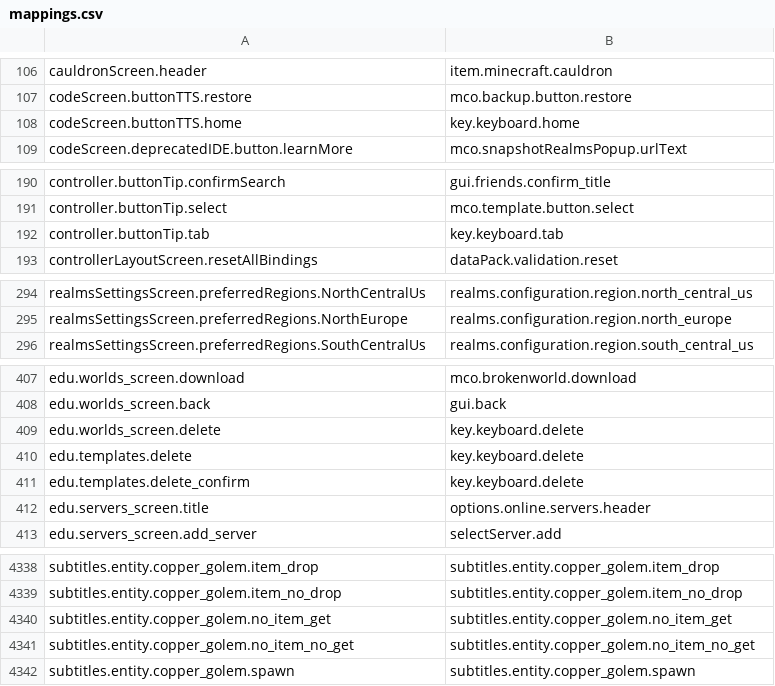
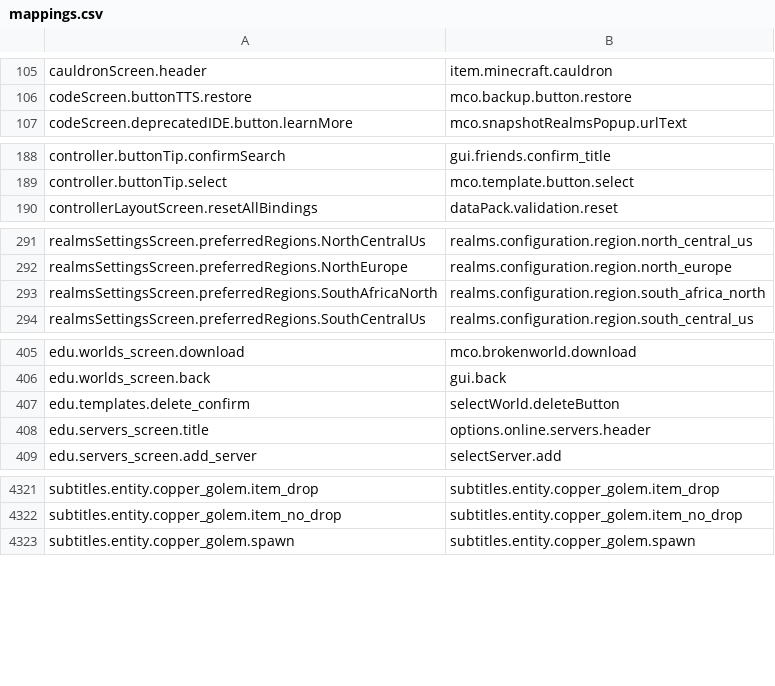
Before and after one commit to Madis0/mc-language-porter, a CSV file: mappings.csv, drawn as a sheet; only a part is shown, gaps mark what is left out; the diff covers the shown part only.

```diff
--- a/mappings.csv
+++ b/mappings.csv
@@ -107,3 +106,2 @@ cauldronScreen.header,item.minecraft.cauldron
 codeScreen.buttonTTS.restore,mco.backup.button.restore
-codeScreen.buttonTTS.home,key.keyboard.home
 codeScreen.deprecatedIDE.button.learnMore,mco.snapshotRealmsPopup.urlText
@@ -191,3 +189,2 @@ controller.buttonTip.confirmSearch,gui.friends.confirm_title
 controller.buttonTip.select,mco.template.button.select
-controller.buttonTip.tab,key.keyboard.tab
 controllerLayoutScreen.resetAllBindings,dataPack.validation.reset
@@ -295,2 +292,3 @@ realmsSettingsScreen.preferredRegions.NorthCentralUs,realms.configuration.region
 realmsSettingsScreen.preferredRegions.NorthEurope,realms.configuration.region.north_europe
+realmsSettingsScreen.preferredRegions.SouthAfricaNorth,realms.configuration.region.south_africa_north
 realmsSettingsScreen.preferredRegions.SouthCentralUs,realms.configuration.region.south_central_us
@@ -408,5 +406,3 @@ edu.worlds_screen.download,mco.brokenworld.download
 edu.worlds_screen.back,gui.back
-edu.worlds_screen.delete,key.keyboard.delete
-edu.templates.delete,key.keyboard.delete
-edu.templates.delete_confirm,key.keyboard.delete
+edu.templates.delete_confirm,selectWorld.deleteButton
 edu.servers_screen.title,options.online.servers.header
@@ -4339,4 +4322,2 @@ subtitles.entity.copper_golem.item_drop,subtitles.entity.copper_golem.item_drop
 subtitles.entity.copper_golem.item_no_drop,subtitles.entity.copper_golem.item_no_drop
-subtitles.entity.copper_golem.no_item_get,subtitles.entity.copper_golem.no_item_get
-subtitles.entity.copper_golem.no_item_no_get,subtitles.entity.copper_golem.no_item_no_get
 subtitles.entity.copper_golem.spawn,subtitles.entity.copper_golem.spawn
```
Also changed, not shown: 2 added rows, 16 removed rows and 4 edited cells elsewhere in this file, extra-mappings.csv, 4 other files.
